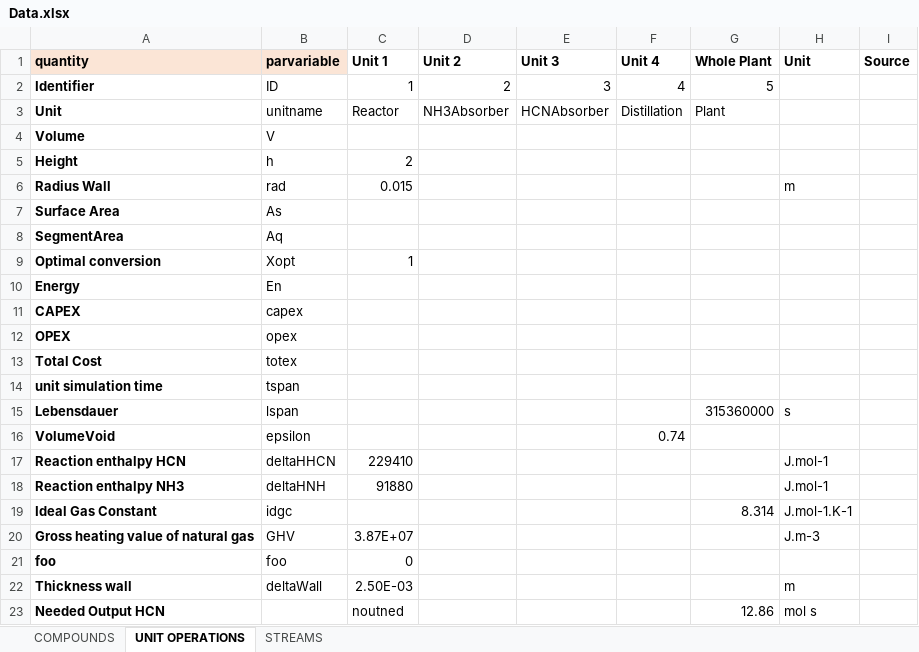
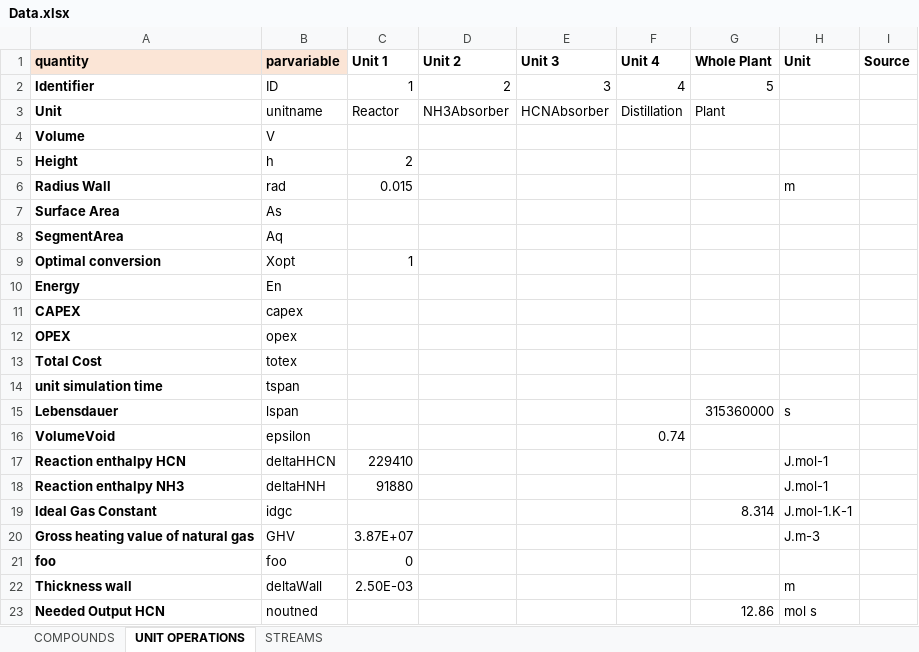
Before and after one commit to triceert/CS, an Excel workbook: MatlabWD/Data.xlsx, sheet UNIT OPERATIONS, drawn as a sheet; values as stored, in another font and other column widths than the file's, no borders; the diff names each change by its address in the sheet, - before the commit and + after, or states it on an @@ line.

Commit message:
finally

```diff
--- a/MatlabWD/Data.xlsx (sheet UNIT OPERATIONS)
+++ b/MatlabWD/Data.xlsx (sheet UNIT OPERATIONS)
-B23 (parvariable): (empty)
+B23 (parvariable): noutned
-C23 (Unit 1): noutned
+C23 (Unit 1): (empty)
```
